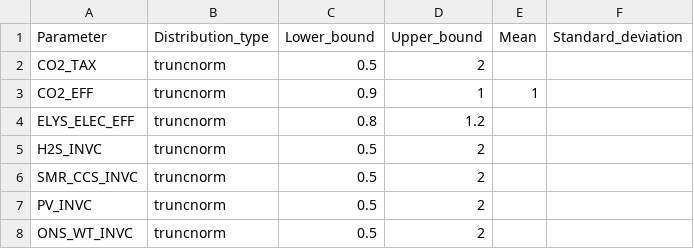
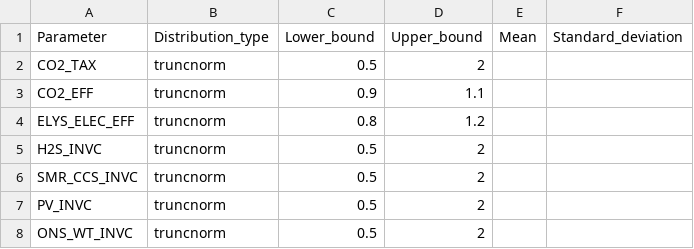
Before and after one commit to Balmorel-GSA-Club/GSA_parameters, a CSV file: input_2050.csv, drawn as a sheet; only a part is shown.

```diff
--- a/input_2050.csv
+++ b/input_2050.csv
@@ -2,3 +2,3 @@
 CO2_TAX,truncnorm,0.5,2,,
-CO2_EFF,truncnorm,0.9,1,1,,
+CO2_EFF,truncnorm,0.9,1.1,,
 ELYS_ELEC_EFF,truncnorm,0.8,1.2,,
```
Also changed, not shown: input_2030.csv.
